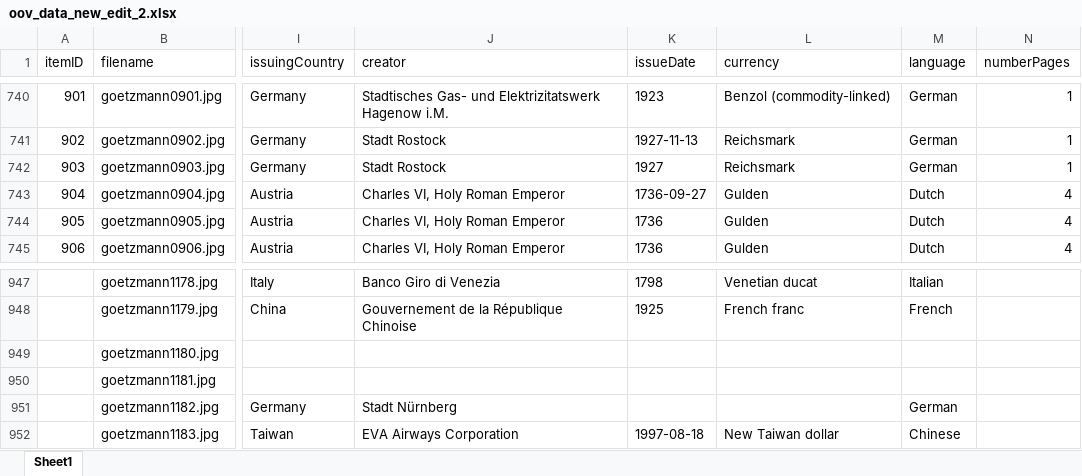
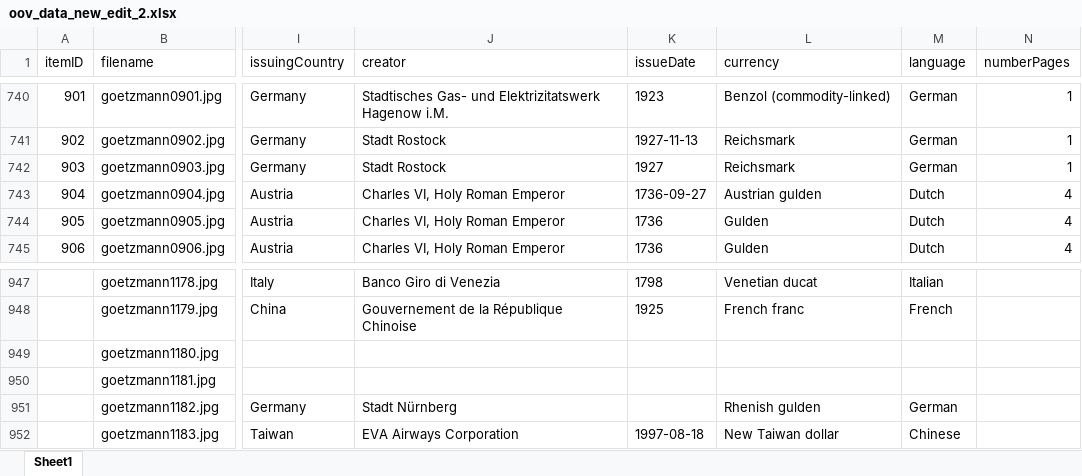
Before and after one commit to yale-icf/oov-museum, an Excel workbook: oov_data_new_edit_2.xlsx, sheet Sheet1, drawn as a sheet; only a part is shown, gaps mark what is left out; values as stored, in another font and other column widths than the file's, no borders; the diff names each change by its address in the sheet, - before the commit and + after, or states it on an @@ line.

```diff
--- a/oov_data_new_edit_2.xlsx (sheet Sheet1)
+++ b/oov_data_new_edit_2.xlsx (sheet Sheet1)
-L743 (currency): Gulden
+L743 (currency): Austrian gulden
-L951 (currency): (empty)
+L951 (currency): Rhenish gulden
```
Also changed, not shown: 4 other files.
